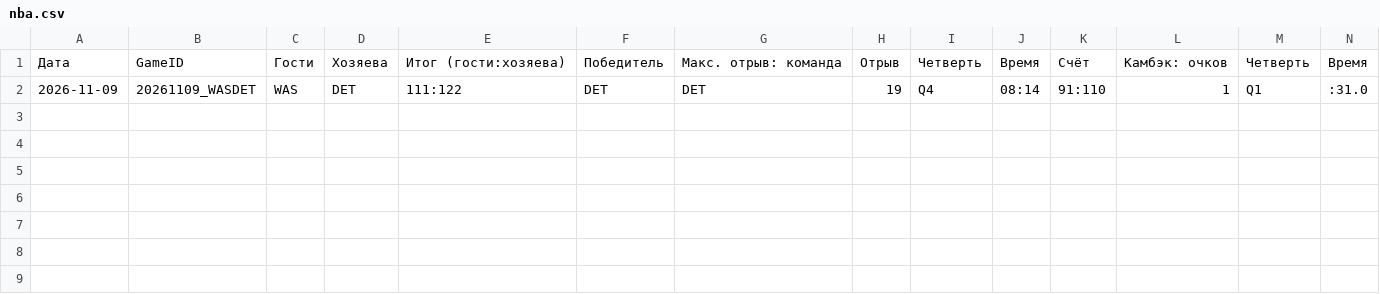
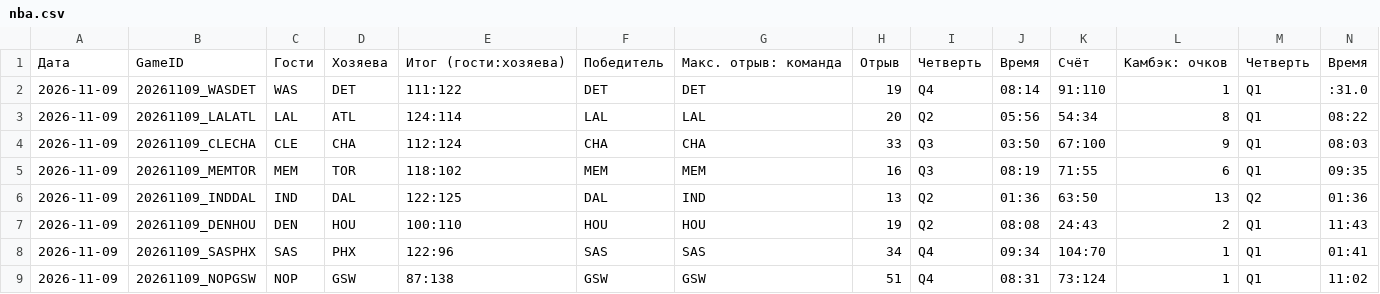
Before and after one commit to 2023baracuda-ctrl/nba-stats, a CSV file: nba.csv, drawn as a sheet; only a part is shown; rows hold the shown columns only; the diff names each change by its address in the sheet, - before the commit and + after, or states it on an @@ line.

```diff
--- a/nba.csv
+++ b/nba.csv
+row 3: 2026-11-09 | 20261109_LALATL | LAL | ATL | 124:114 | LAL | LAL | 20 | Q2 | 05:56 | 54:34 | 8 | Q1 | 08:22
+row 4: 2026-11-09 | 20261109_CLECHA | CLE | CHA | 112:124 | CHA | CHA | 33 | Q3 | 03:50 | 67:100 | 9 | Q1 | 08:03
+row 5: 2026-11-09 | 20261109_MEMTOR | MEM | TOR | 118:102 | MEM | MEM | 16 | Q3 | 08:19 | 71:55 | 6 | Q1 | 09:35
+row 6: 2026-11-09 | 20261109_INDDAL | IND | DAL | 122:125 | DAL | IND | 13 | Q2 | 01:36 | 63:50 | 13 | Q2 | 01:36
+row 7: 2026-11-09 | 20261109_DENHOU | DEN | HOU | 100:110 | HOU | HOU | 19 | Q2 | 08:08 | 24:43 | 2 | Q1 | 11:43
+row 8: 2026-11-09 | 20261109_SASPHX | SAS | PHX | 122:96 | SAS | SAS | 34 | Q4 | 09:34 | 104:70 | 1 | Q1 | 01:41
+row 9: 2026-11-09 | 20261109_NOPGSW | NOP | GSW | 87:138 | GSW | GSW | 51 | Q4 | 08:31 | 73:124 | 1 | Q1 | 11:02
```
